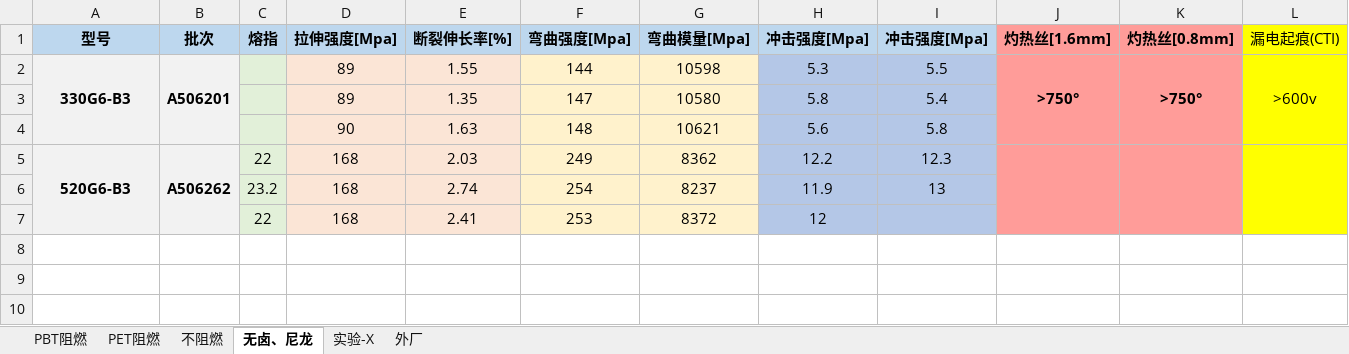
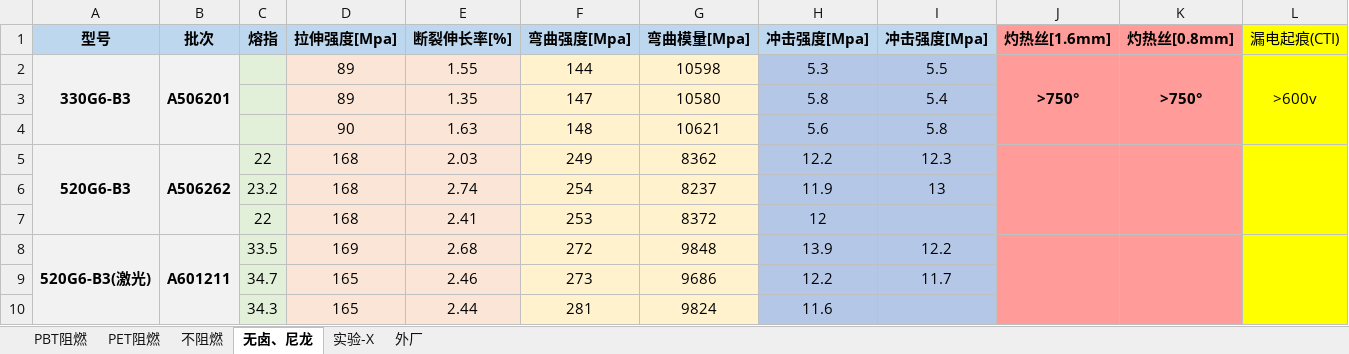
Before and after one commit to 13075061852/Gj_NewText, an Excel workbook: 测试数据.xlsx, sheet 无卤、尼龙, drawn as a sheet; values as stored, in another font and other column widths than the file's, no borders; the diff names each change by its address in the sheet, - before the commit and + after, or states it on an @@ line.

```diff
--- a/测试数据.xlsx (sheet 无卤、尼龙)
+++ b/测试数据.xlsx (sheet 无卤、尼龙)
+row 8: 520G6-B3(激光) | A601211 | 33.5 | 169 | 2.68 | 272 | 9848 | 13.9 | 12.2
+row 9:  |  | 34.7 | 165 | 2.46 | 273 | 9686 | 12.2 | 11.7
+row 10:  |  | 34.3 | 165 | 2.44 | 281 | 9824 | 11.6
```
Also changed, not shown: sheet PBT阻燃, sheet 外厂, sheet 实验-X.
